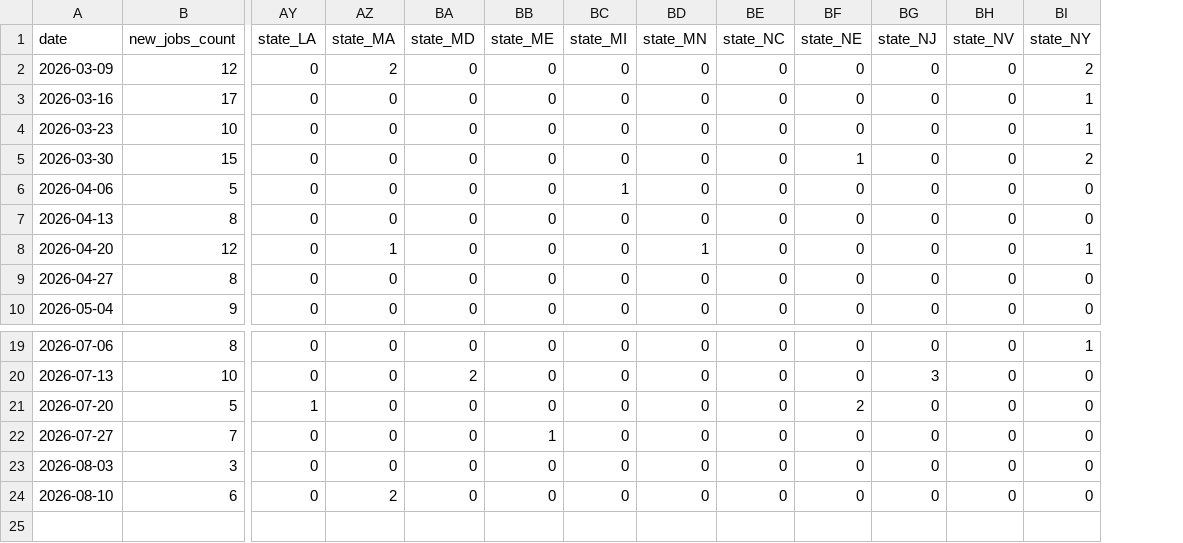
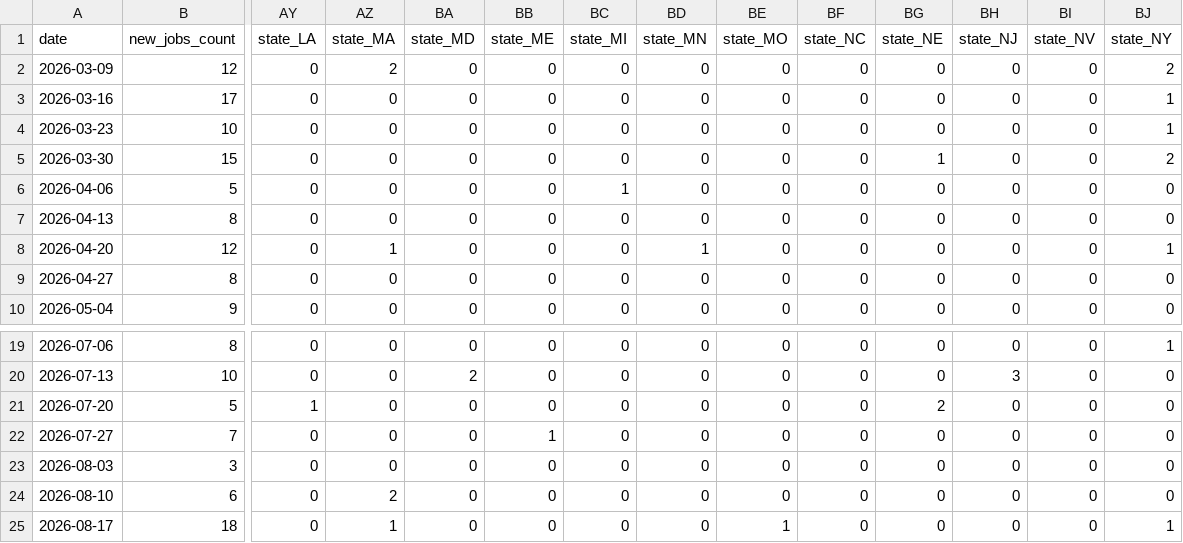
Before and after one commit to 7tzjtxxgh2-jpg/Claude-Phil-Jobs-Tracker, a CSV file: data/trends_weekly.csv, drawn as a sheet; only a part is shown, gaps mark what is left out; rows hold the shown columns only; the diff names each change by its address in the sheet, - before the commit and + after, or states it on an @@ line.

```diff
--- a/data/trends_weekly.csv
+++ b/data/trends_weekly.csv
+column BE (state_MO), rows 2-10: all 0; rows 19-24: all 0
+row 25: 2026-08-17 | 18 | 0 | 1 | 0 | 0 | 0 | 0 | 1 | 0 | 0 | 0 | 0 | 1
```
Also changed, not shown: 10 other files.
